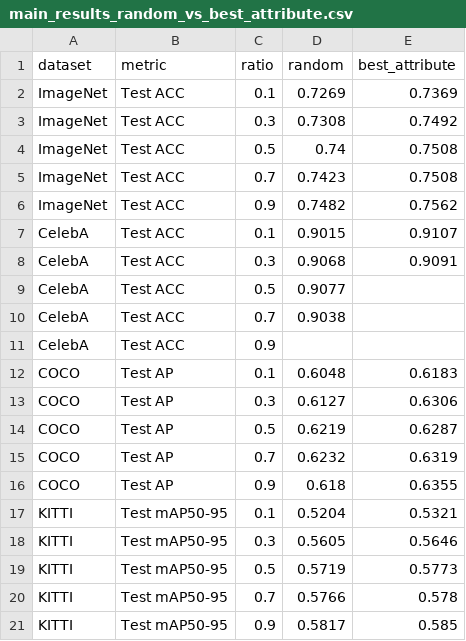
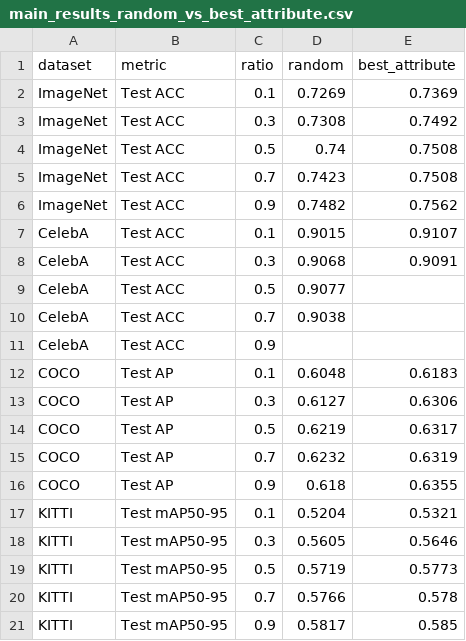
Before and after one commit to oxu2/SafeFix, a CSV file: figures/main_results_random_vs_best_attribute.csv, drawn as a sheet.

```diff
--- a/figures/main_results_random_vs_best_attribute.csv
+++ b/figures/main_results_random_vs_best_attribute.csv
@@ -13,3 +13,3 @@ COCO,Test AP,0.1,0.6048,0.6183
 COCO,Test AP,0.3,0.6127,0.6306
-COCO,Test AP,0.5,0.6219,0.6287
+COCO,Test AP,0.5,0.6219,0.6317
 COCO,Test AP,0.7,0.6232,0.6319
```
Also changed, not shown: figures/coco_brown_rainy_methods_test_ap.csv, figures/kitti_red_cloudy_methods_test_map5095.csv, 23 other files.
